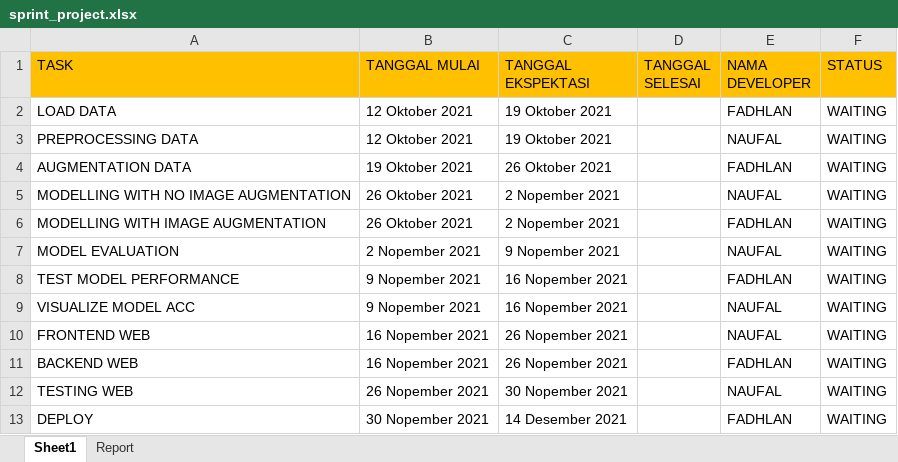
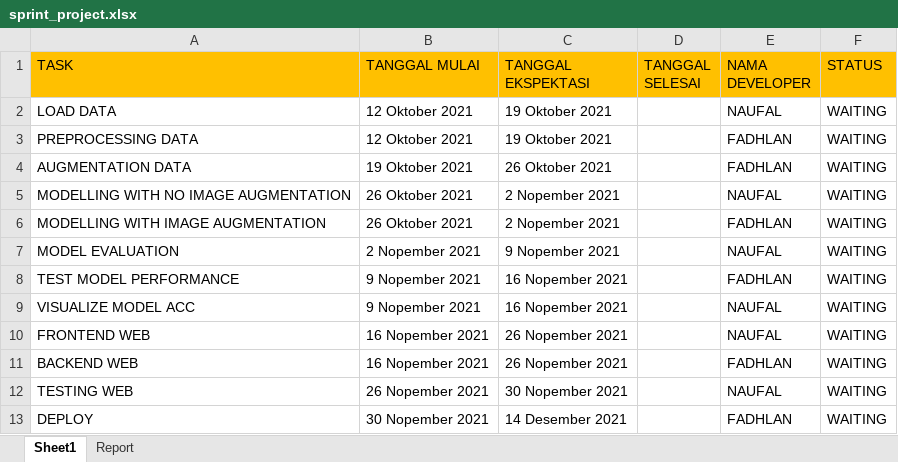
Before and after one commit to muhfadh/Tugas_Praktikum_ML_A_297-233, an Excel workbook: sprint_project.xlsx, sheet Sheet1, drawn as a sheet; values as stored, in another font and other column widths than the file's, no borders; the diff names each change by its address in the sheet, - before the commit and + after, or states it on an @@ line.

Commit message:
tukar task load data dengan preprocessing data

```diff
--- a/sprint_project.xlsx (sheet Sheet1)
+++ b/sprint_project.xlsx (sheet Sheet1)
-E2 (NAMA DEVELOPER): FADHLAN
+E2 (NAMA DEVELOPER): NAUFAL
-E3 (NAMA DEVELOPER): NAUFAL
+E3 (NAMA DEVELOPER): FADHLAN
```
